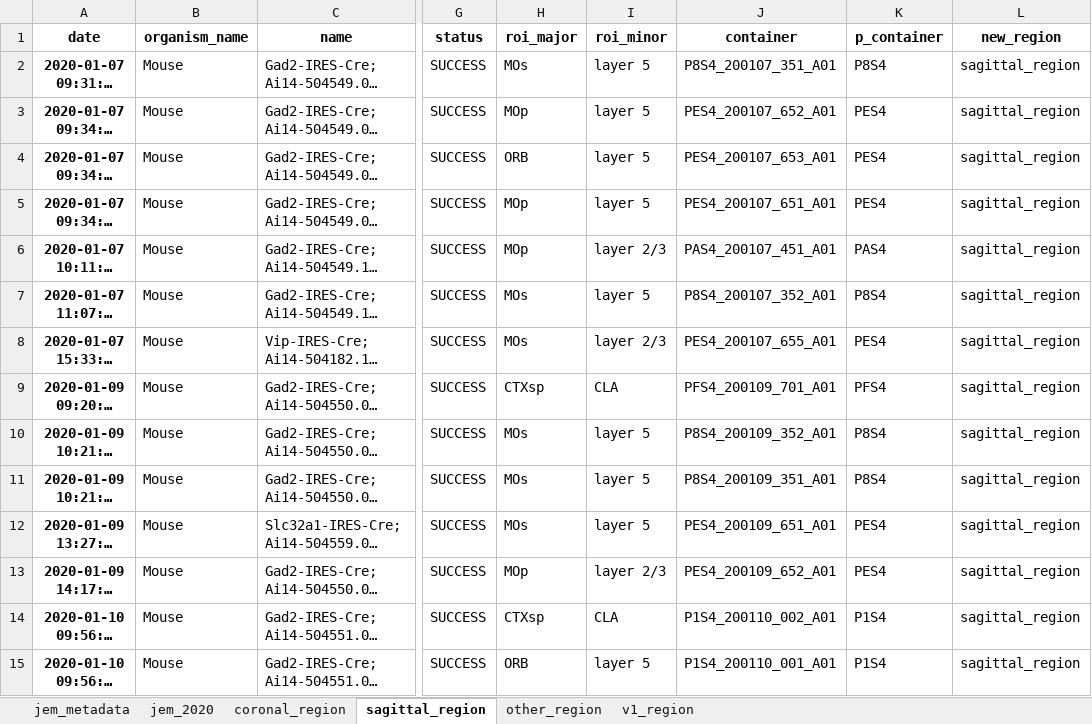
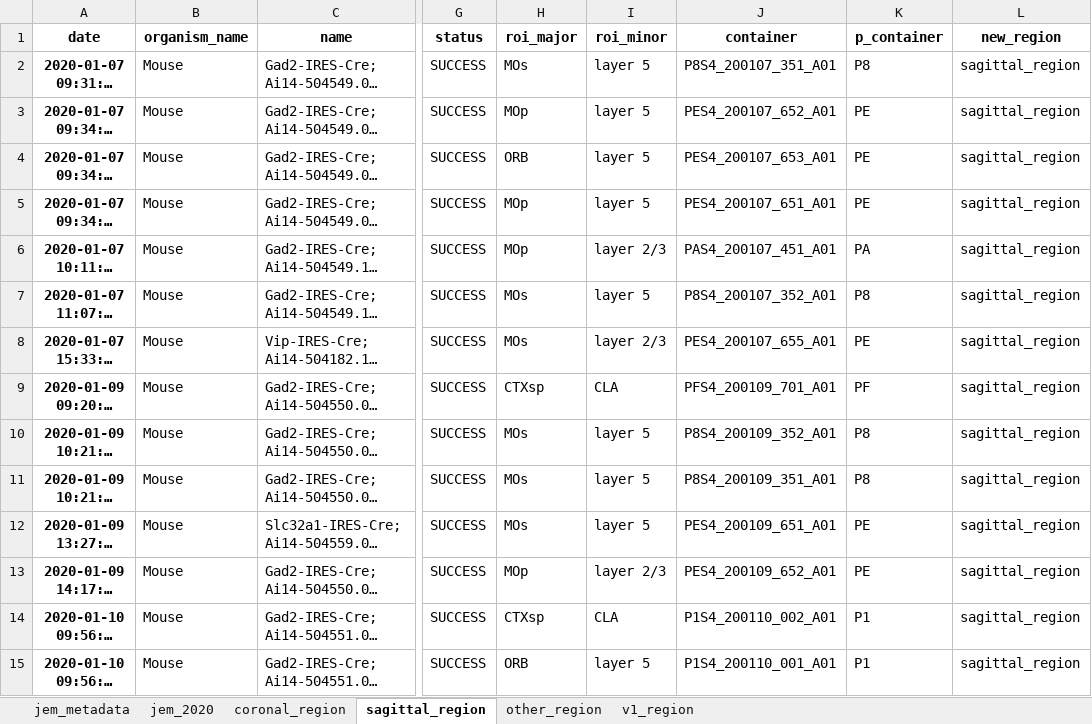
Before and after one commit to ramr24/Personal, an Excel workbook: excel/new_region.xlsx, sheet sagittal_region, drawn as a sheet; only a part is shown, gaps mark what is left out; long unchanged cells end in …; values as stored, in another font and other column widths than the file's, no borders; the diff covers the shown part only; the diff names each change by its address in the sheet, - before the commit and + after, or states it on an @@ line.

```diff
--- a/excel/new_region.xlsx (sheet sagittal_region)
+++ b/excel/new_region.xlsx (sheet sagittal_region)
-K2 (p_container): P8S4
+K2 (p_container): P8
-K3:K5 (p_container): PES4
+K3:K5 (p_container): PE
-K6 (p_container): PAS4
+K6 (p_container): PA
-K7 (p_container): P8S4
+K7 (p_container): P8
-K8 (p_container): PES4
+K8 (p_container): PE
-K9 (p_container): PFS4
+K9 (p_container): PF
-K10:K11 (p_container): P8S4
+K10:K11 (p_container): P8
-K12:K13 (p_container): PES4
+K12:K13 (p_container): PE
-K14:K15 (p_container): P1S4
+K14:K15 (p_container): P1
```
Also changed, not shown: 111 edited cells elsewhere in this sheet, sheet jem_2020, sheet coronal_region, sheet v1_region, sheet other_region, excel/personal_tracker.xlsx, 14 other files.
